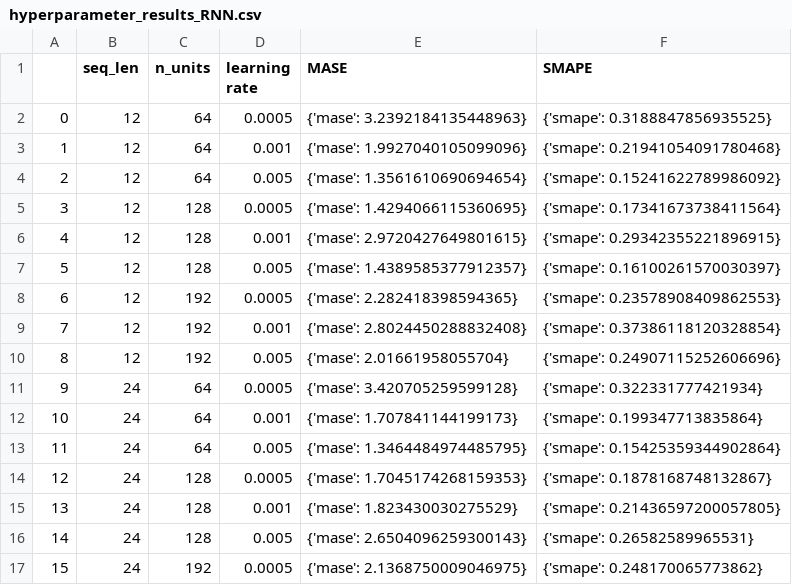
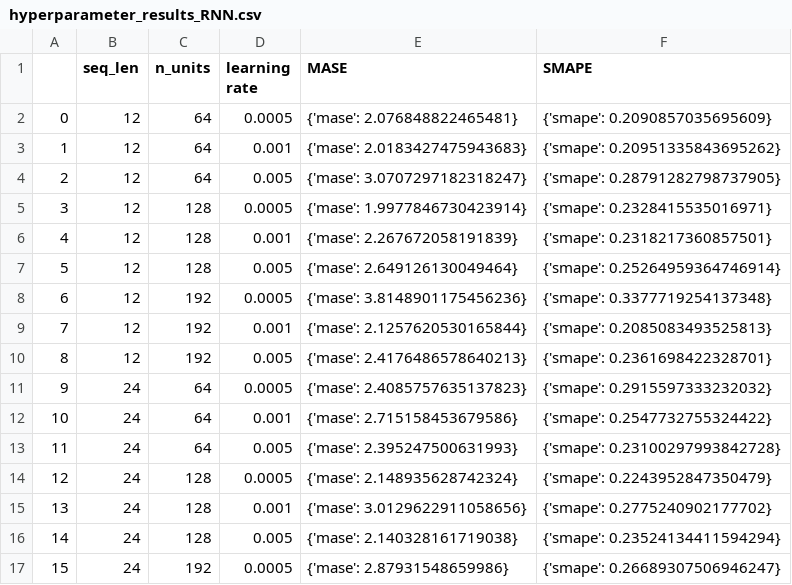
Before and after one commit to borek963/ADAML_climate_A2, a CSV file: univariate output/hyperparameter_results_RNN.csv, drawn as a sheet; only a part is shown; the diff covers the shown part only.

```diff
--- a/univariate output/hyperparameter_results_RNN.csv
+++ b/univariate output/hyperparameter_results_RNN.csv
@@ -1,17 +1,17 @@
 ,seq_len,n_units,learning rate,MASE,SMAPE
-0,12,64,0.0005,{'mase': 3.2392184135448963},{'smape': 0.3188847856935525}
-1,12,64,0.001,{'mase': 1.9927040105099096},{'smape': 0.21941054091780468}
-2,12,64,0.005,{'mase': 1.3561610690694654},{'smape': 0.15241622789986092}
-3,12,128,0.0005,{'mase': 1.4294066115360695},{'smape': 0.17341673738411564}
-4,12,128,0.001,{'mase': 2.9720427649801615},{'smape': 0.29342355221896915}
-5,12,128,0.005,{'mase': 1.4389585377912357},{'smape': 0.16100261570030397}
-6,12,192,0.0005,{'mase': 2.282418398594365},{'smape': 0.23578908409862553}
-7,12,192,0.001,{'mase': 2.8024450288832408},{'smape': 0.37386118120328854}
-8,12,192,0.005,{'mase': 2.01661958055704},{'smape': 0.24907115252606696}
-9,24,64,0.0005,{'mase': 3.420705259599128},{'smape': 0.322331777421934}
-10,24,64,0.001,{'mase': 1.707841144199173},{'smape': 0.199347713835864}
-11,24,64,0.005,{'mase': 1.3464484974485795},{'smape': 0.15425359344902864}
-12,24,128,0.0005,{'mase': 1.7045174268159353},{'smape': 0.1878168748132867}
-13,24,128,0.001,{'mase': 1.823430030275529},{'smape': 0.21436597200057805}
-14,24,128,0.005,{'mase': 2.6504096259300143},{'smape': 0.26582589965531}
-15,24,192,0.0005,{'mase': 2.1368750009046975},{'smape': 0.248170065773862}
+0,12,64,0.0005,{'mase': 2.076848822465481},{'smape': 0.2090857035695609}
+1,12,64,0.001,{'mase': 2.0183427475943683},{'smape': 0.20951335843695262}
+2,12,64,0.005,{'mase': 3.0707297182318247},{'smape': 0.28791282798737905}
+3,12,128,0.0005,{'mase': 1.9977846730423914},{'smape': 0.2328415535016971}
+4,12,128,0.001,{'mase': 2.267672058191839},{'smape': 0.2318217360857501}
+5,12,128,0.005,{'mase': 2.649126130049464},{'smape': 0.25264959364746914}
+6,12,192,0.0005,{'mase': 3.8148901175456236},{'smape': 0.3377719254137348}
+7,12,192,0.001,{'mase': 2.1257620530165844},{'smape': 0.2085083493525813}
+8,12,192,0.005,{'mase': 2.4176486578640213},{'smape': 0.2361698422328701}
+9,24,64,0.0005,{'mase': 2.4085757635137823},{'smape': 0.2915597333232032}
+10,24,64,0.001,{'mase': 2.715158453679586},{'smape': 0.2547732755324422}
+11,24,64,0.005,{'mase': 2.395247500631993},{'smape': 0.23100297993842728}
+12,24,128,0.0005,{'mase': 2.148935628742324},{'smape': 0.2243952847350479}
+13,24,128,0.001,{'mase': 3.0129622911058656},{'smape': 0.2775240902177702}
+14,24,128,0.005,{'mase': 2.140328161719038},{'smape': 0.23524134411594294}
+15,24,192,0.0005,{'mase': 2.87931548659986},{'smape': 0.26689307506946247}
```
Also changed, not shown: 22 edited cells elsewhere in this file, univariate output/hyperparameter_results_LSTM.csv, 7 other files.
